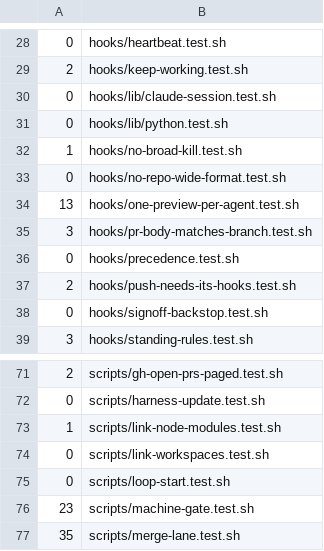
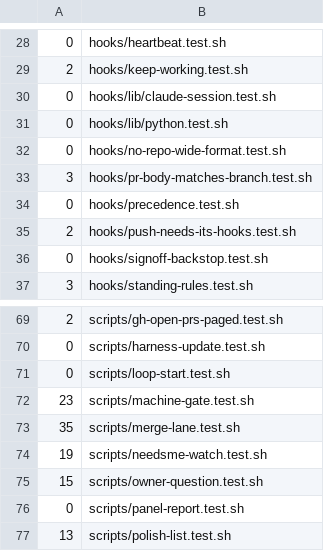
Before and after one commit to mrdombie/agent-harness, a TSV file: .github/ci/suite-seconds.tsv, drawn as a sheet; only a part is shown, gaps mark what is left out; the shorter side is filled out with more unchanged rows; the diff names each change by its address in the sheet, - before the commit and + after, or states it on an @@ line.

```diff
--- a/.github/ci/suite-seconds.tsv
+++ b/.github/ci/suite-seconds.tsv
-row 32: 1 | hooks/no-broad-kill.test.sh
-row 34: 13 | hooks/one-preview-per-agent.test.sh
-row 73: 1 | scripts/link-node-modules.test.sh
-row 74: 0 | scripts/link-workspaces.test.sh
```
Also changed, not shown: 56 other files.
